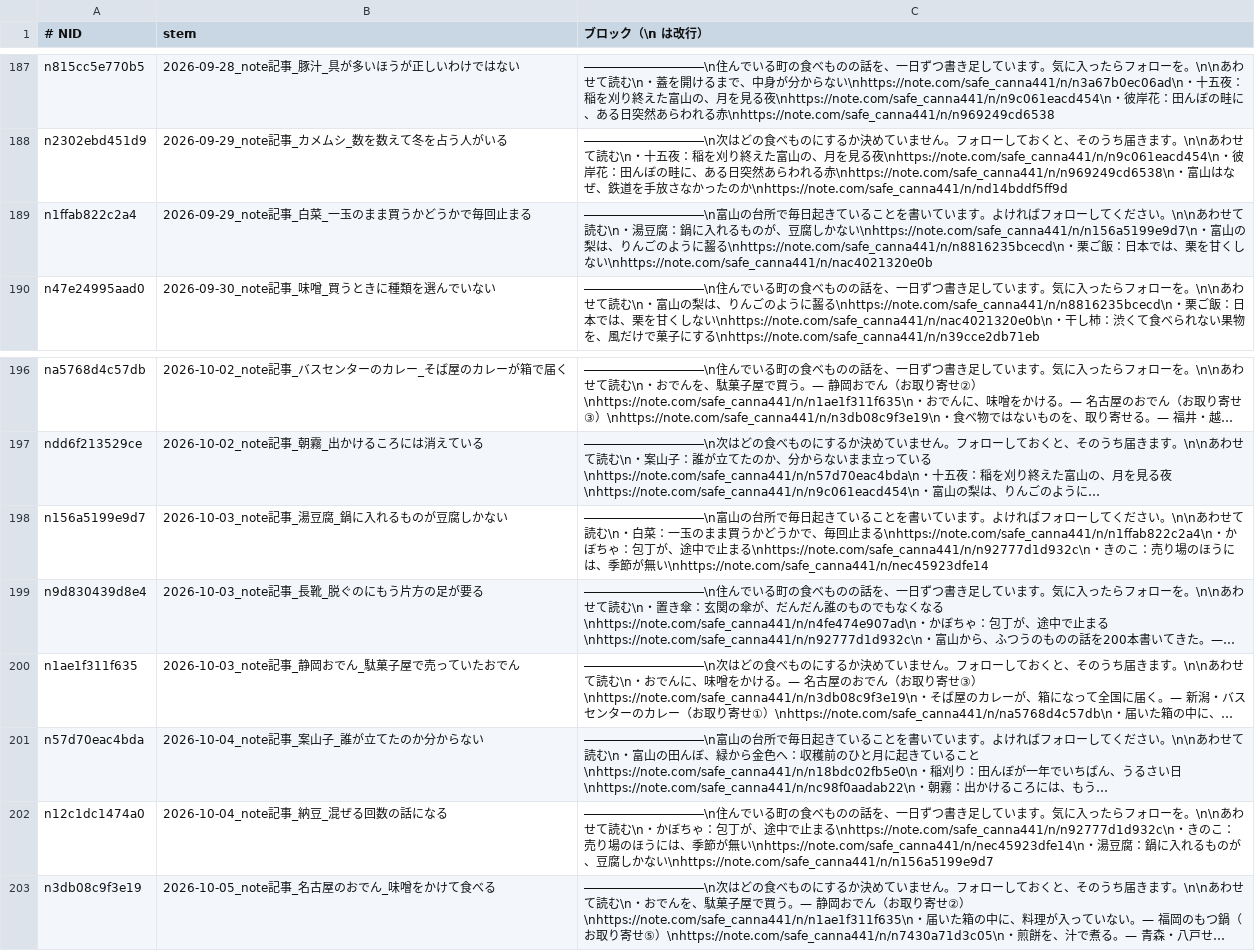
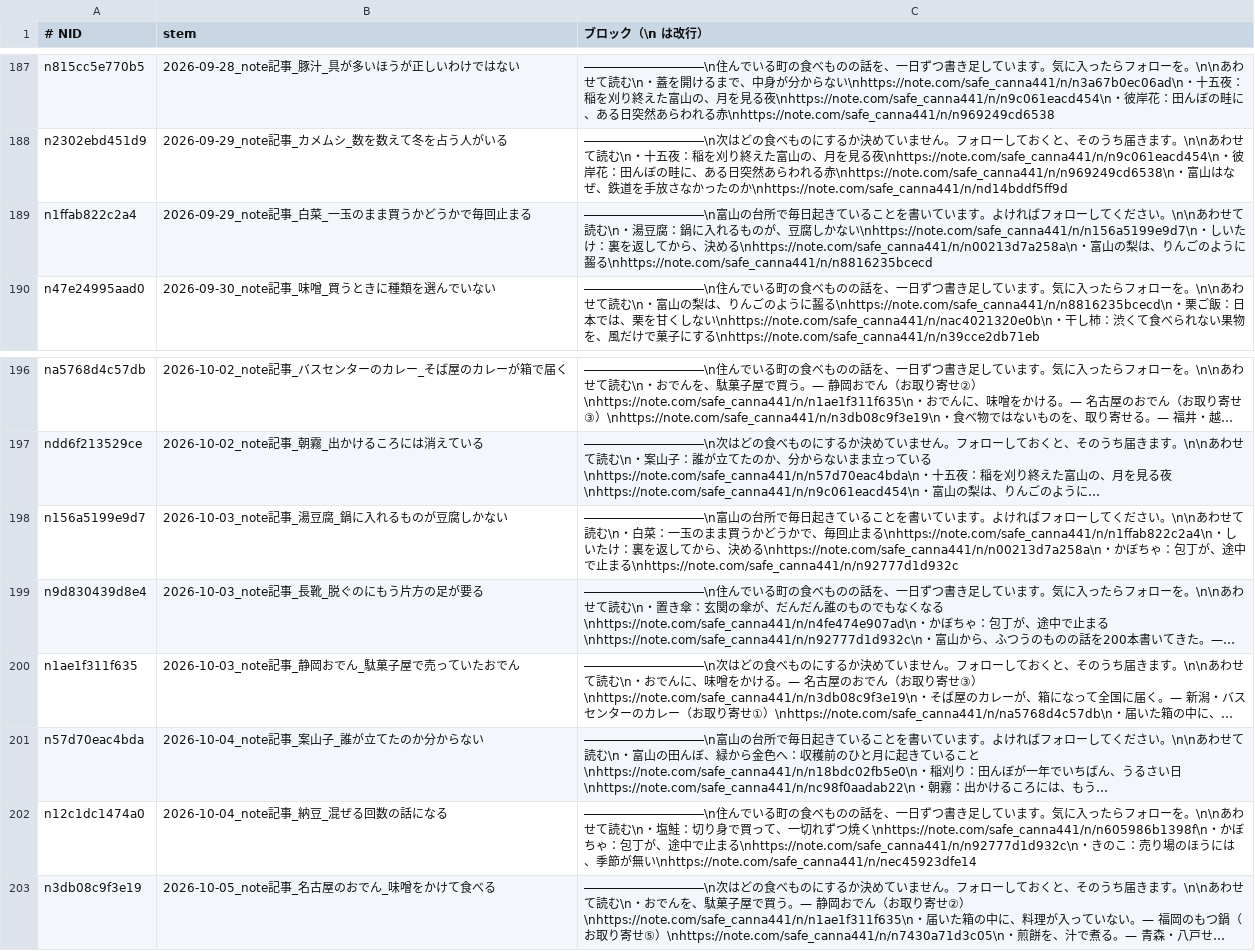
Before and after one commit to tyutyutakokaina81-netizen/agent-team, a TSV file: ops/follow_blocks.tsv, drawn as a sheet; only a part is shown, gaps mark what is left out; long unchanged cells end in …; the diff names each change by its address in the sheet, - before the commit and + after, or states it on an @@ line.

```diff
--- a/ops/follow_blocks.tsv
+++ b/ops/follow_blocks.tsv
-C189 (ブロック（\n は改行）): …\nhttps://note.com/safe_canna441/n/n156a5199e9d7\n・富山の梨は、りんごのように齧る\nhttps://note.com/safe_canna441/n/n8816235bcecd\n・栗ご飯：日本では、栗を甘くしない\nhttps://note.com/safe_canna441/n/nac4021320e0b
+C189 (ブロック（\n は改行）): …\nhttps://note.com/safe_canna441/n/n156a5199e9d7\n・しいたけ：裏を返してから、決める\nhttps://note.com/safe_canna441/n/n00213d7a258a\n・富山の梨は、りんごのように齧る\nhttps://note.com/safe_canna441/n/n8816235bcecd
-C198 (ブロック（\n は改行）): …まる\nhttps://note.com/safe_canna441/n/n1ffab822c2a4\n・かぼちゃ：包丁が、途中で止まる\nhttps://note.com/safe_canna441/n/n92777d1d932c\n・きのこ：売り場のほうには、季節が無い\nhttps://note.com/safe_canna441/n/nec45923dfe14
+C198 (ブロック（\n は改行）): …まる\nhttps://note.com/safe_canna441/n/n1ffab822c2a4\n・しいたけ：裏を返してから、決める\nhttps://note.com/safe_canna441/n/n00213d7a258a\n・かぼちゃ：包丁が、途中で止まる\nhttps://note.com/safe_canna441/n/n92777d1d932c
-C202 (ブロック（\n は改行）): …読む\n・かぼちゃ：包丁が、途中で止まる\nhttps://note.com/safe_canna441/n/n92777d1d932c\n・きのこ：売り場のほうには、季節が無い\nhttps://note.com/safe_canna441/n/nec45923dfe14\n・湯豆腐：鍋に入れるものが、豆腐しかない\nhttps://note.com/safe_canna441/n/n156a5199e9d7
+C202 (ブロック（\n は改行）): …読む\n・塩鮭：切り身で買って、一切れずつ焼く\nhttps://note.com/safe_canna441/n/n605986b1398f\n・かぼちゃ：包丁が、途中で止まる\nhttps://note.com/safe_canna441/n/n92777d1d932c\n・きのこ：売り場のほうには、季節が無い\nhttps://note.com/safe_canna441/n/nec45923dfe14
```
Also changed, not shown: ops/followed_handles.tsv, ops/follower_log.tsv, 8 other files.
